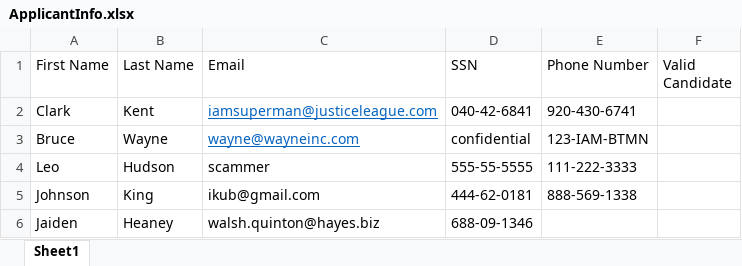
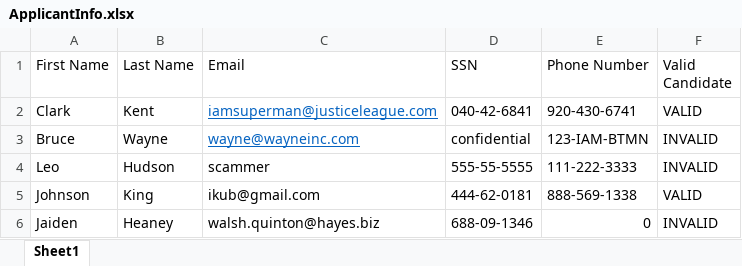
Before and after one commit to 230206-UiPath-BNYM/Trevor-Bennett-Code, an Excel workbook: week-2/StringsActivities/ApplicantInfo.xlsx, sheet Sheet1, drawn as a sheet; values as stored, in another font and other column widths than the file's, no borders; the diff names each change by its address in the sheet, - before the commit and + after, or states it on an @@ line.

```diff
--- a/week-2/StringsActivities/ApplicantInfo.xlsx (sheet Sheet1)
+++ b/week-2/StringsActivities/ApplicantInfo.xlsx (sheet Sheet1)
-F2 (Valid Candidate): (empty)
+F2 (Valid Candidate): VALID
-F3:F4 (Valid Candidate): (empty)
+F3:F4 (Valid Candidate): INVALID
-F5 (Valid Candidate): (empty)
+F5 (Valid Candidate): VALID
-E6 (Phone Number): (empty)
+E6 (Phone Number): 0
-F6 (Valid Candidate): (empty)
+F6 (Valid Candidate): INVALID
```
Also changed, not shown: week-2/StringsActivities/heroSheet.xlsx, 3 other files.
